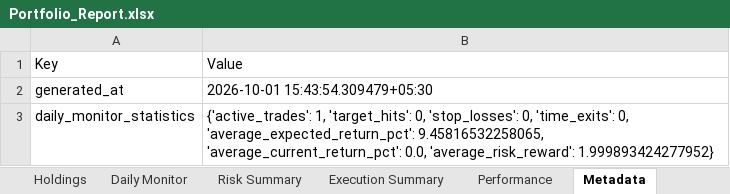
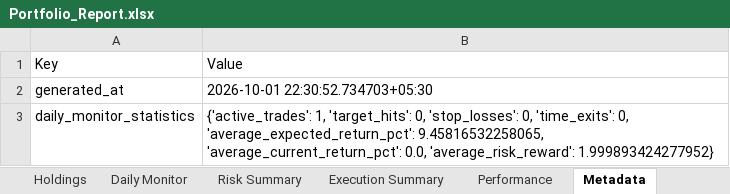
Before and after one commit to PavanSaiNekkala/Scanner, an Excel workbook: scanner_monitor/reports/latest/Portfolio_Report.xlsx, sheet Metadata, drawn as a sheet; values as stored, in another font and other column widths than the file's, no borders; the diff names each change by its address in the sheet, - before the commit and + after, or states it on an @@ line.

```diff
--- a/scanner_monitor/reports/latest/Portfolio_Report.xlsx (sheet Metadata)
+++ b/scanner_monitor/reports/latest/Portfolio_Report.xlsx (sheet Metadata)
-B2: 2026-10-01 15:43:54.309479+05:30
+B2: 2026-10-01 22:30:52.734703+05:30
```
Also changed, not shown: sheet Risk Summary, sheet Holdings, sheet Daily Monitor, 14 other files.
